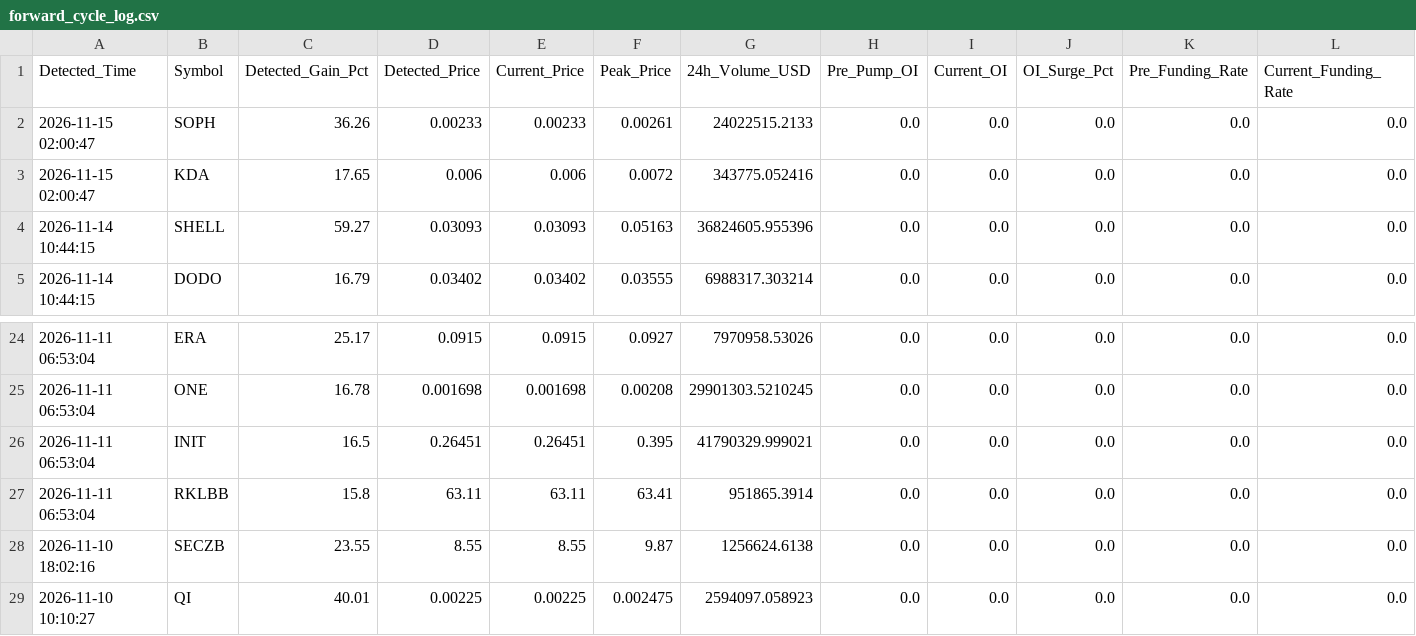
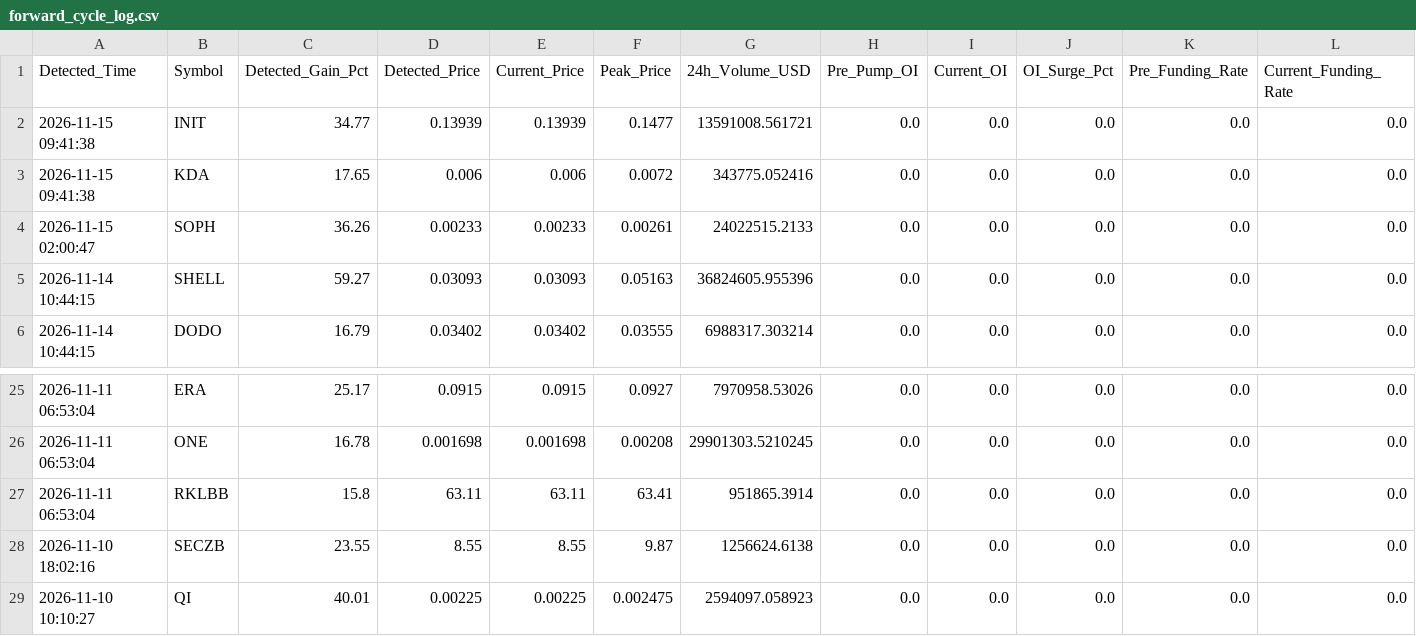
Before and after one commit to Mobinul88/mobinul, a CSV file: forward_cycle_log.csv, drawn as a sheet; only a part is shown, gaps mark what is left out; removed rows and columns are numbered as before the commit, all else as after; rows hold the shown columns only; the diff names each change by its address in the sheet, - before the commit and + after, or states it on an @@ line.

```diff
--- a/forward_cycle_log.csv
+++ b/forward_cycle_log.csv
+row 2: 2026-11-15 09:41:38 | INIT | 34.77 | 0.13939 | 0.13939 | 0.1477 | 13591008.561721 | 0.0 | 0.0 | 0.0 | 0.0 | 0.0
+row 3: 2026-11-15 09:41:38 | KDA | 17.65 | 0.006 | 0.006 | 0.0072 | 343775.052416 | 0.0 | 0.0 | 0.0 | 0.0 | 0.0
-row 3: 2026-11-15 02:00:47 | KDA | 17.65 | 0.006 | 0.006 | 0.0072 | 343775.052416 | 0.0 | 0.0 | 0.0 | 0.0 | 0.0
-row 26: 2026-11-11 06:53:04 | INIT | 16.5 | 0.26451 | 0.26451 | 0.395 | 41790329.999021 | 0.0 | 0.0 | 0.0 | 0.0 | 0.0
```
